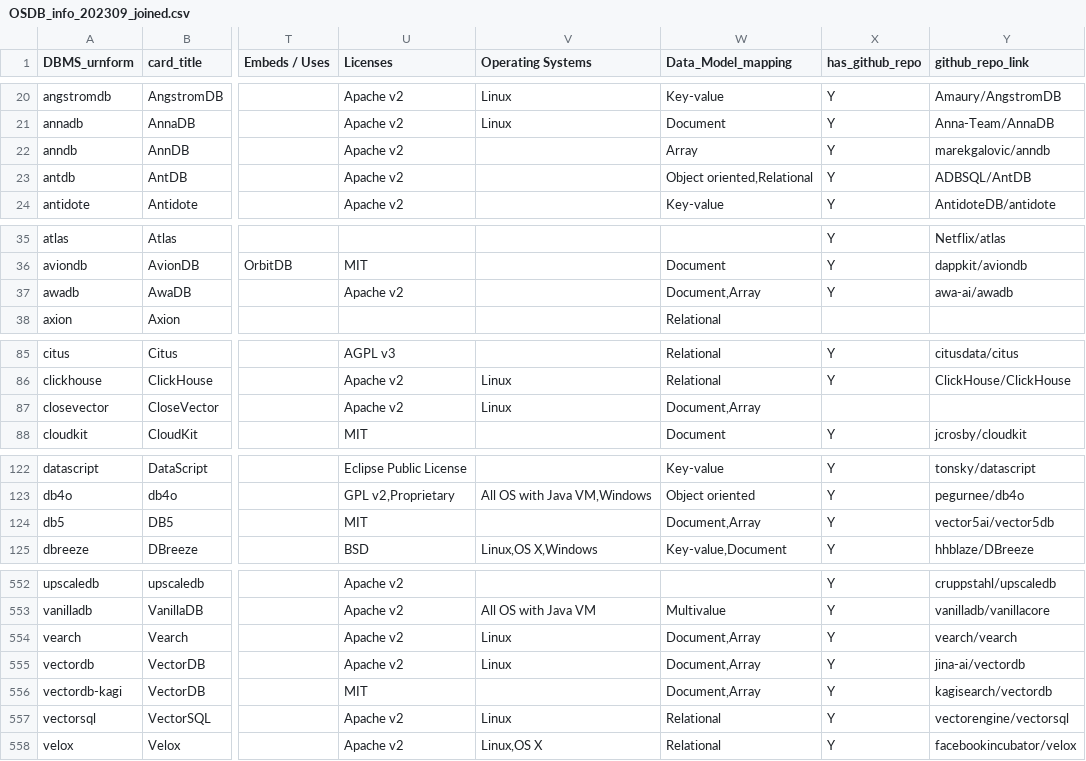
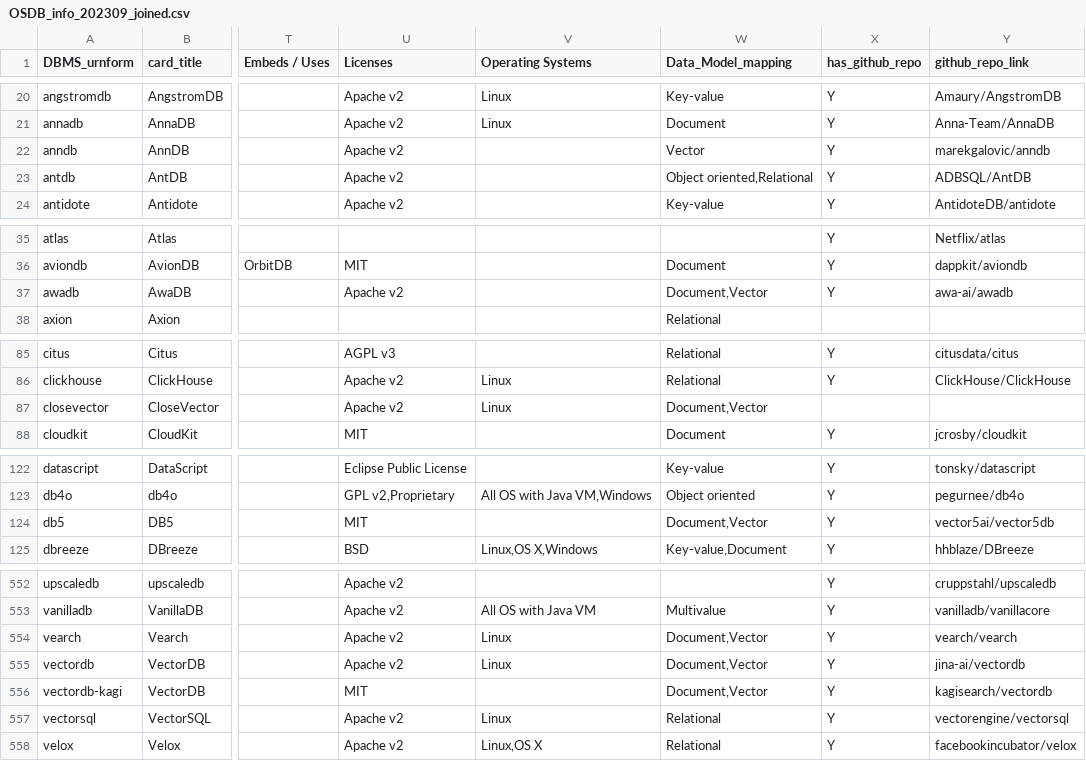
Before and after one commit to birdflyi/dbdbio_OSDB_info_crawling, a CSV file: data/dbdbio_OSDB_list/OSDB_info_202309_joined.csv, drawn as a sheet; only a part is shown, gaps mark what is left out; the diff covers the shown part only; the diff names each change by its address in the sheet, - before the commit and + after, or states it on an @@ line.

```diff
--- a/data/dbdbio_OSDB_list/OSDB_info_202309_joined.csv
+++ b/data/dbdbio_OSDB_list/OSDB_info_202309_joined.csv
-W22 (Data_Model_mapping): Array
+W22 (Data_Model_mapping): Vector
-W37 (Data_Model_mapping): Document,Array
+W37 (Data_Model_mapping): Document,Vector
-W87 (Data_Model_mapping): Document,Array
+W87 (Data_Model_mapping): Document,Vector
-W124 (Data_Model_mapping): Document,Array
+W124 (Data_Model_mapping): Document,Vector
-W554:W556 (Data_Model_mapping): Document,Array
+W554:W556 (Data_Model_mapping): Document,Vector
```
Also changed, not shown: 7 edited cells elsewhere in this file, data/dbdbio_OSDB_list/OSDB_info_crawling_202309_raw.csv, data/existing_tagging_info/category_labels_mapping_table.csv, 1 other file.
